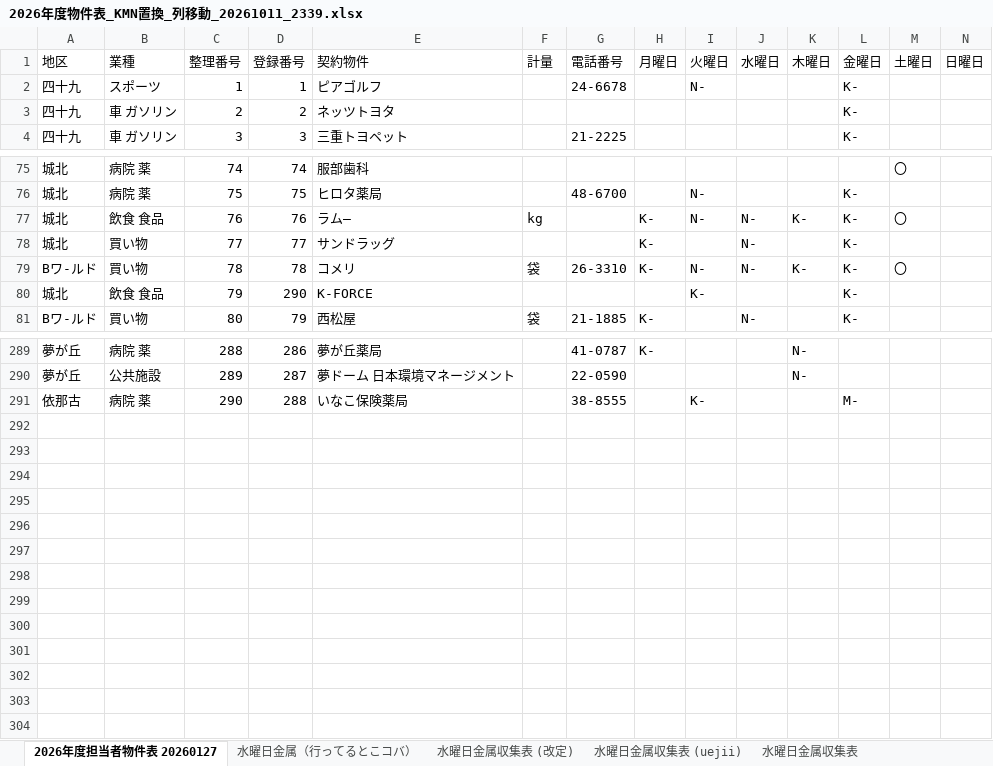
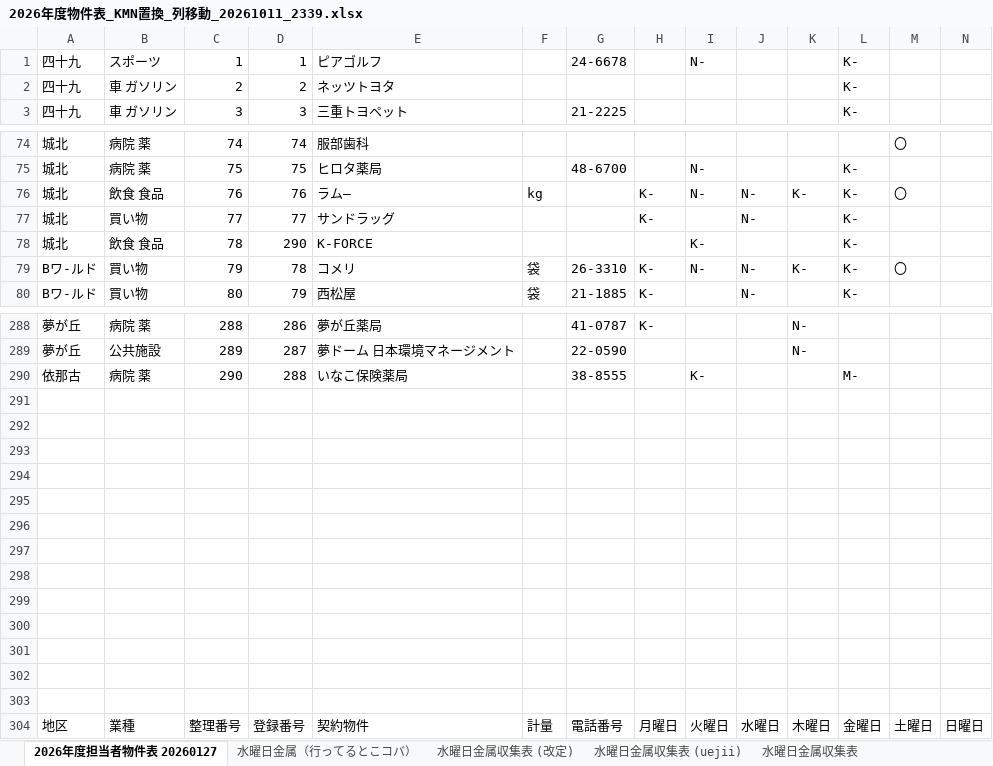
Before and after one commit to congfing/uenoseisou2.3, an Excel workbook: 2026年度物件表_KMN置換_列移動_20261011_2339.xlsx, sheet 2026年度担当者物件表 20260127, drawn as a sheet; only a part is shown, gaps mark what is left out; values as stored, in another font and other column widths than the file's, no borders; removed rows and columns are numbered as before the commit, all else as after; rows hold the shown columns only; the diff names each change by its address in the sheet, - before the commit and + after, or states it on an @@ line.

```diff
--- a/2026年度物件表_KMN置換_列移動_20261011_2339.xlsx (sheet 2026年度担当者物件表 20260127)
+++ b/2026年度物件表_KMN置換_列移動_20261011_2339.xlsx (sheet 2026年度担当者物件表 20260127)
+row 78: 城北 | 飲食 食品 | 78 | 290 | K-FORCE |  |  |  | K- |  |  | K-
-C79: 78
+C79: 79
-row 80: 城北 | 飲食 食品 | 79 | 290 | K-FORCE |  |  |  | K- |  |  | K-
+row 291: (empty)
+row 292: (empty)
+row 293: (empty)
+row 294: (empty)
+row 295: (empty)
+row 296: (empty)
+row 297: (empty)
+row 298: (empty)
+row 299: (empty)
+row 300: (empty)
+row 301: (empty)
+row 302: (empty)
+row 303: (empty)
@@ row 1 moved to row 304: 地区 @@
```
Also changed, not shown: other sheet tabs.
